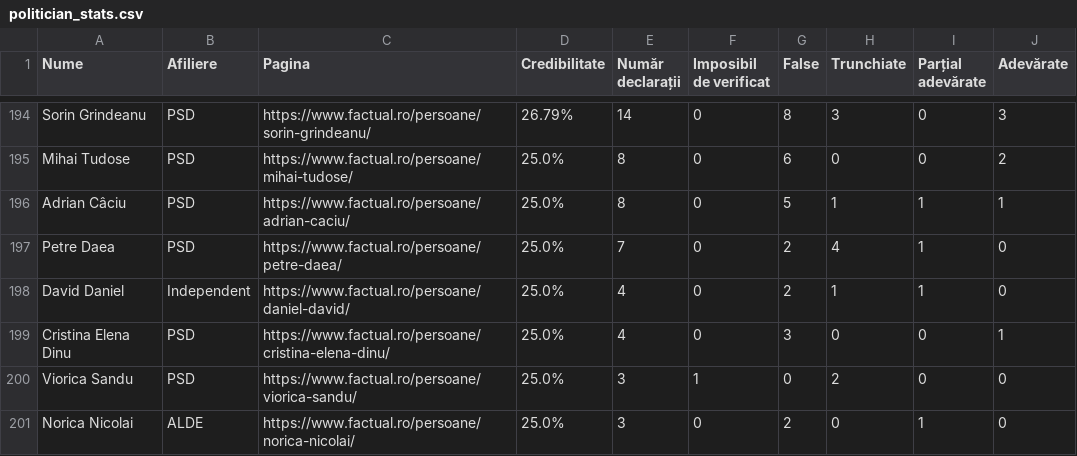
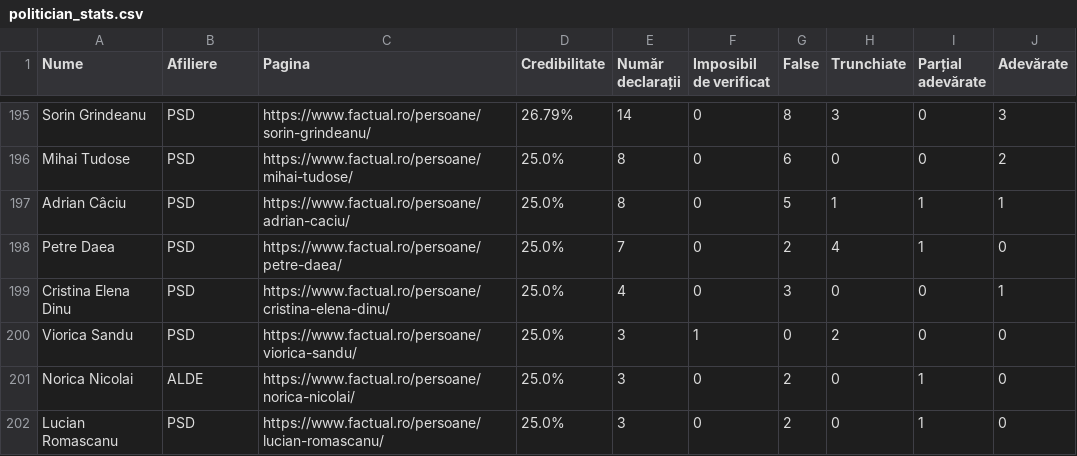
Before and after one commit to FlorinBalint/factual_checker, a CSV file: dashboard/politician_stats.csv, drawn as a sheet; only a part is shown, gaps mark what is left out; the shorter side is filled out with more unchanged rows; the diff covers the shown part only.

```diff
--- a/dashboard/politician_stats.csv
+++ b/dashboard/politician_stats.csv
@@ -197,3 +198,2 @@ Adrian Câciu,PSD,https://www.factual.ro/persoane/adrian-caciu/,25.0%,8,0,5,1,1,
 Petre Daea,PSD,https://www.factual.ro/persoane/petre-daea/,25.0%,7,0,2,4,1,0
-David Daniel,Independent,https://www.factual.ro/persoane/daniel-david/,25.0%,4,0,2,1,1,0
 Cristina Elena Dinu,PSD,https://www.factual.ro/persoane/cristina-elena-dinu/,25.0%,4,0,3,0,0,1
```
Also changed, not shown: 3 added rows and 2 removed rows elsewhere in this file.
